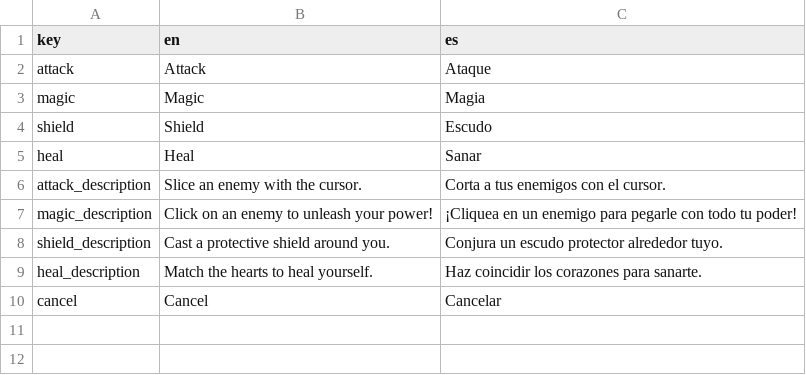
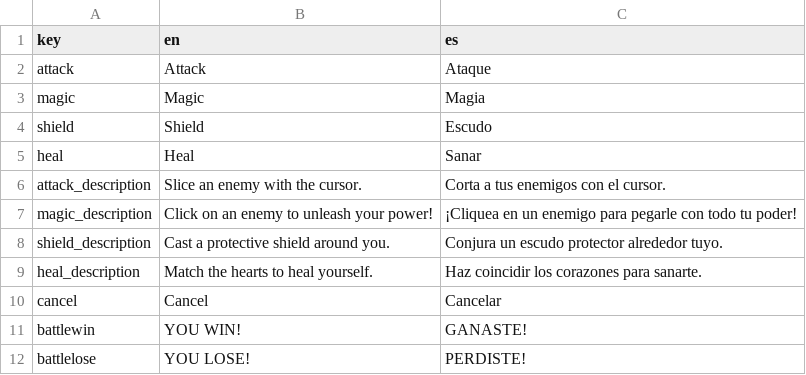
Before and after one commit to mauroc8/kastark, a CSV file: Assets/Resources/translations.csv, drawn as a sheet; the diff names each change by its address in the sheet, - before the commit and + after, or states it on an @@ line.

```diff
--- a/Assets/Resources/translations.csv
+++ b/Assets/Resources/translations.csv
+row 11: battlewin | YOU WIN! | GANASTE!
+row 12: battlelose | YOU LOSE! | PERDISTE!
```
Also changed, not shown: 11 other files.
